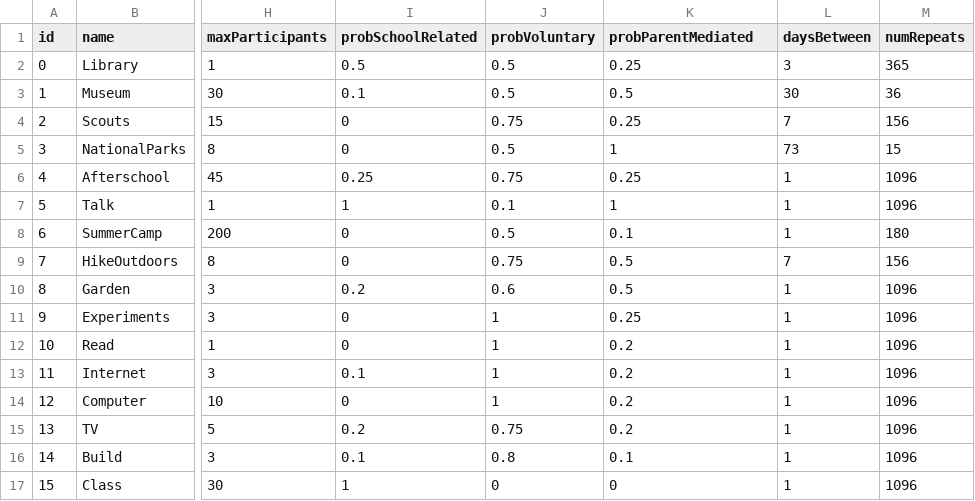
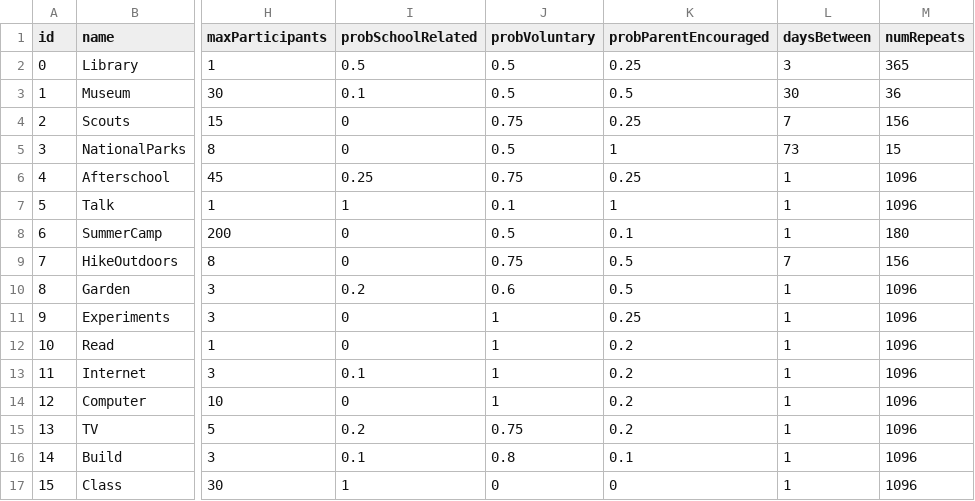
Before and after one commit to jharrison/stem-interest, a CSV file: data/activityTypes.csv, drawn as a sheet; only a part is shown, gaps mark what is left out; the diff names each change by its address in the sheet, - before the commit and + after, or states it on an @@ line.

Commit message:
Changed activityTypes.csv, renaming probParentMediated to probParentEncouraged. Created a mechanism to keep track of the net effect on interest of each activity and rule. This required changing the function signatures of the increaseInterest and decreaseInterest functions. Renamed UnrelatedAdultRule to LeaderRule (ditto the V2s). Students now parse and store the teacher field from the spreadsheet; they now get sorted by teacher before forming the friend network.

```diff
--- a/data/activityTypes.csv
+++ b/data/activityTypes.csv
-K1: probParentMediated
+K1: probParentEncouraged
```
Also changed, not shown: 12 other files.
